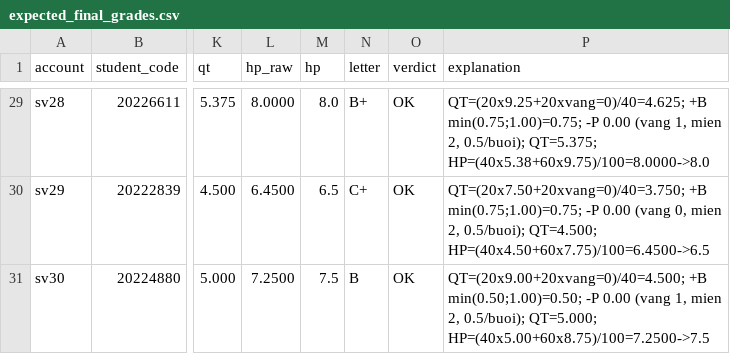
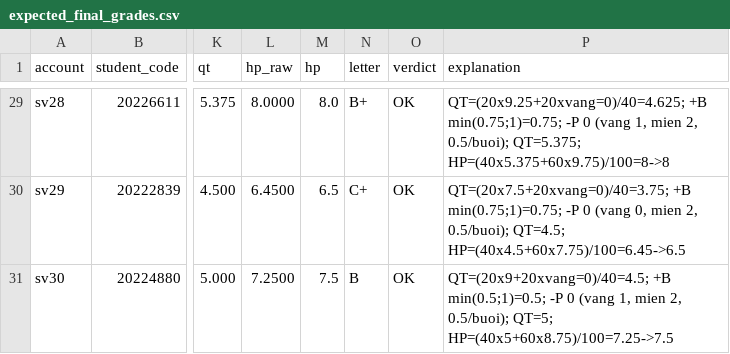
Before and after one commit to kagamikuro1024/EduPilot-v2, a CSV file: seed/expected_final_grades.csv, drawn as a sheet; only a part is shown, gaps mark what is left out; the diff covers the shown part only; the diff names each change by its address in the sheet, - before the commit and + after, or states it on an @@ line.

```diff
--- a/seed/expected_final_grades.csv
+++ b/seed/expected_final_grades.csv
-P29 (explanation): QT=(20x9.25+20xvang=0)/40=4.625; +B min(0.75;1.00)=0.75; -P 0.00 (vang 1, mien 2, 0.5/buoi); QT=5.375; HP=(40x5.38+60x9.75)/100=8.0000->8.0
+P29 (explanation): QT=(20x9.25+20xvang=0)/40=4.625; +B min(0.75;1)=0.75; -P 0 (vang 1, mien 2, 0.5/buoi); QT=5.375; HP=(40x5.375+60x9.75)/100=8->8
-P30 (explanation): QT=(20x7.50+20xvang=0)/40=3.750; +B min(0.75;1.00)=0.75; -P 0.00 (vang 0, mien 2, 0.5/buoi); QT=4.500; HP=(40x4.50+60x7.75)/100=6.4500->6.5
+P30 (explanation): QT=(20x7.5+20xvang=0)/40=3.75; +B min(0.75;1)=0.75; -P 0 (vang 0, mien 2, 0.5/buoi); QT=4.5; HP=(40x4.5+60x7.75)/100=6.45->6.5
-P31 (explanation): QT=(20x9.00+20xvang=0)/40=4.500; +B min(0.50;1.00)=0.50; -P 0.00 (vang 1, mien 2, 0.5/buoi); QT=5.000; HP=(40x5.00+60x8.75)/100=7.2500->7.5
+P31 (explanation): QT=(20x9+20xvang=0)/40=4.5; +B min(0.5;1)=0.5; -P 0 (vang 1, mien 2, 0.5/buoi); QT=5; HP=(40x5+60x8.75)/100=7.25->7.5
```
Also changed, not shown: 27 edited cells elsewhere in this file, 5 other files.
